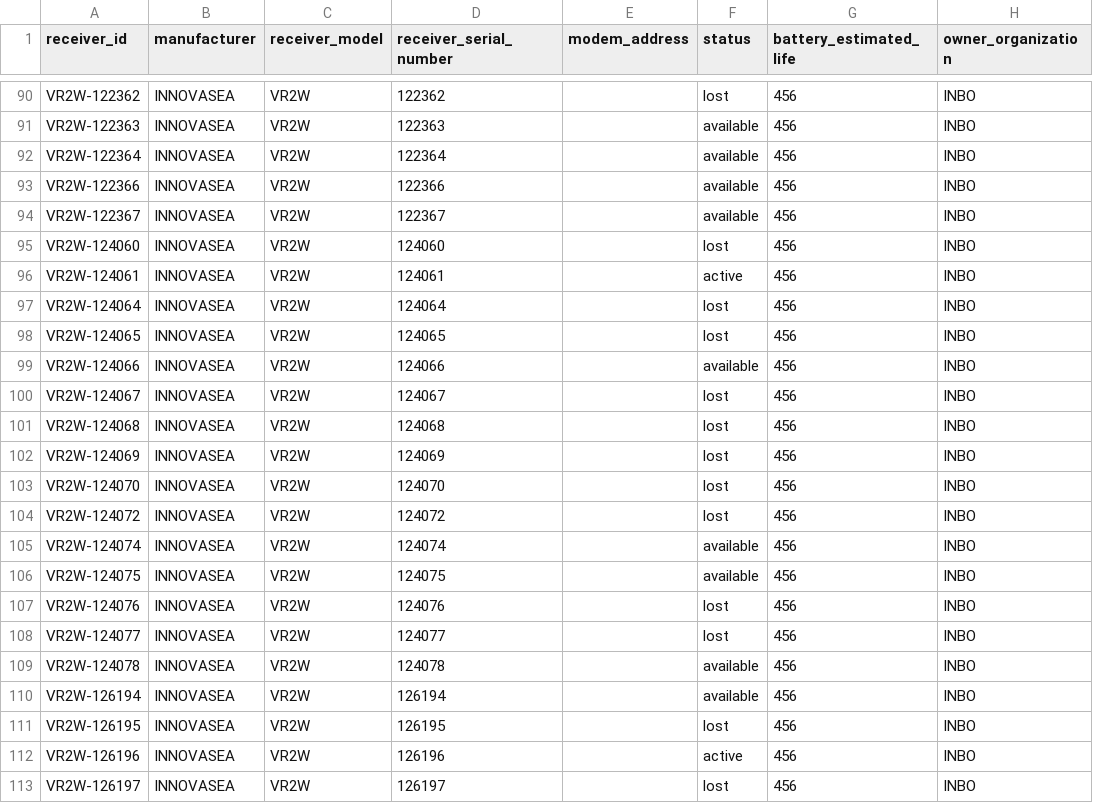
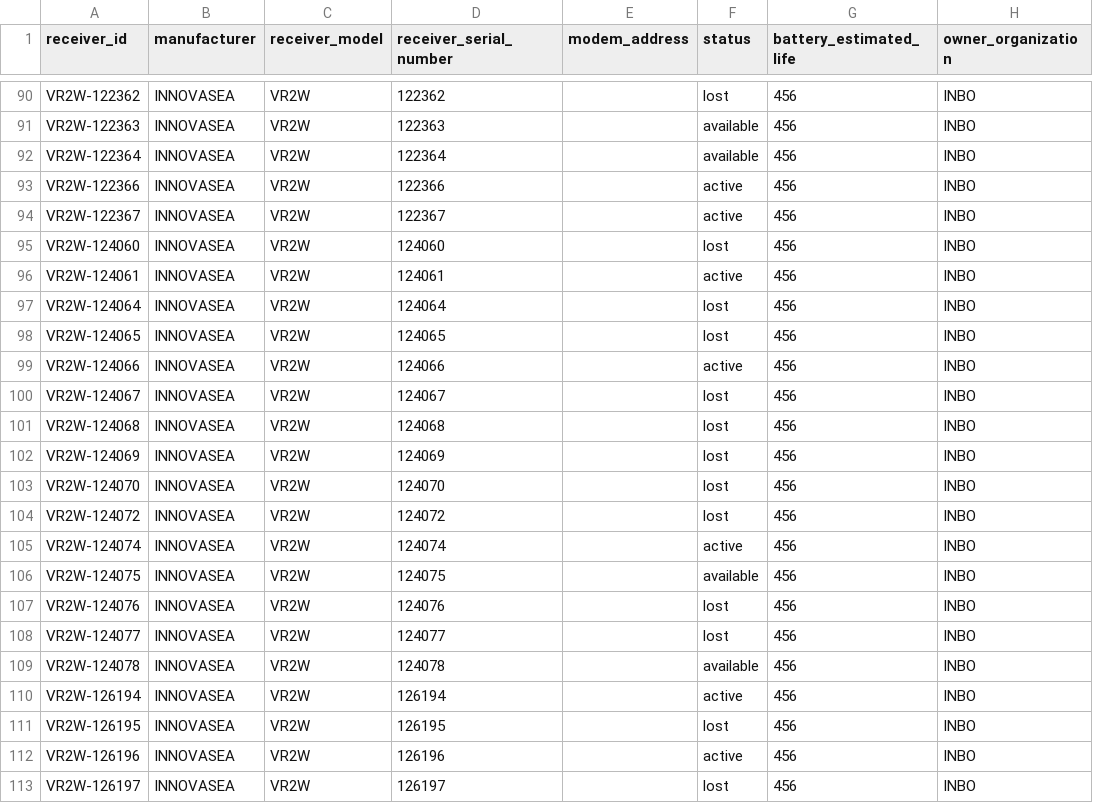
Before and after one commit to inbo/etn, a CSV file: inst/extdata/2014_demer/receivers.csv, drawn as a sheet; only a part is shown, gaps mark what is left out; the diff covers the shown part only; the diff names each change by its address in the sheet, - before the commit and + after, or states it on an @@ line.

```diff
--- a/inst/extdata/2014_demer/receivers.csv
+++ b/inst/extdata/2014_demer/receivers.csv
-F93:F94 (status): available
+F93:F94 (status): active
-F99 (status): available
+F99 (status): active
-F105 (status): available
+F105 (status): active
-F110 (status): available
+F110 (status): active
```
Also changed, not shown: 20 edited cells elsewhere in this file, 1 other file.
